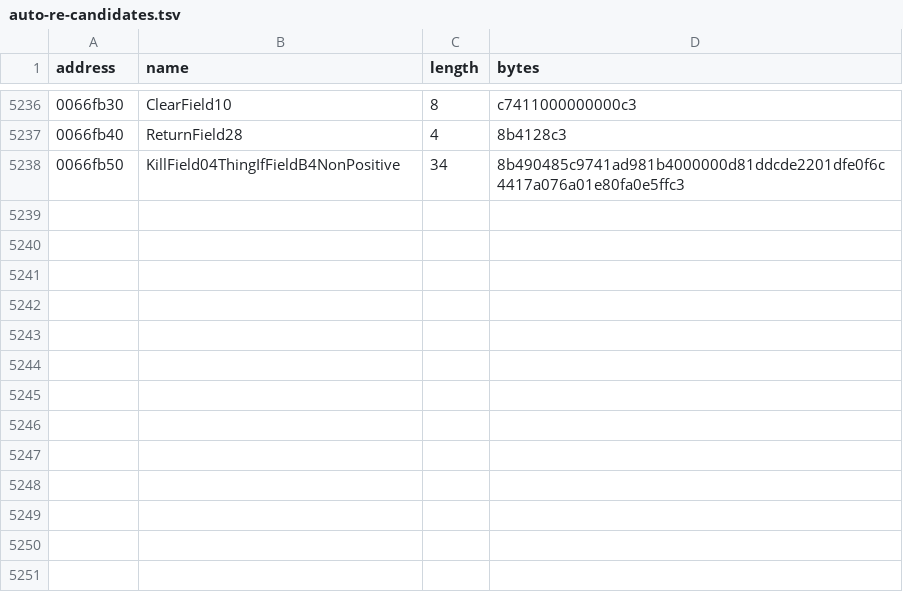
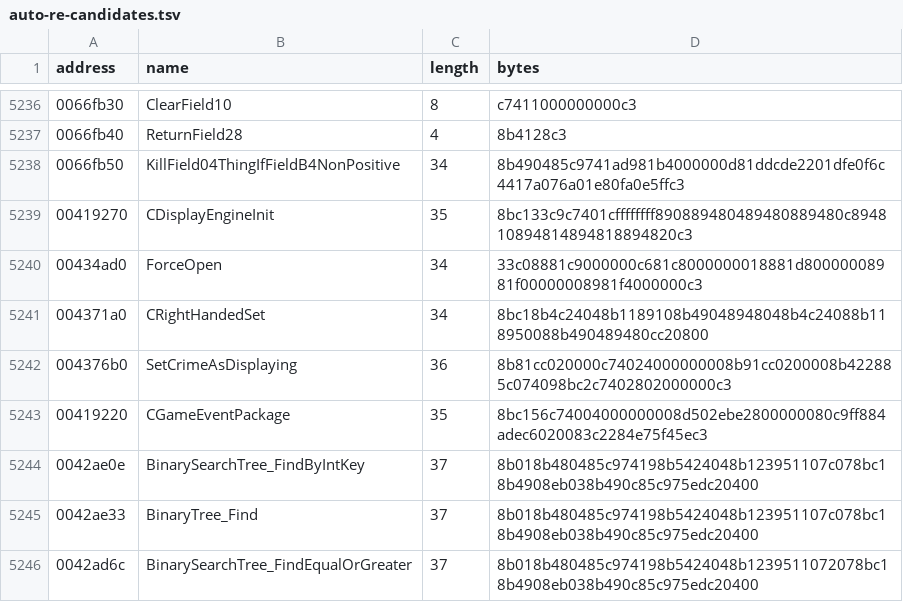
Before and after one commit to BuffJesus/FableDecomp, a TSV file: rebuild/oracles/auto-re-candidates.tsv, drawn as a sheet; only a part is shown, gaps mark what is left out.

```diff
--- a/rebuild/oracles/auto-re-candidates.tsv
+++ b/rebuild/oracles/auto-re-candidates.tsv
@@ -5238 +5238,9 @@ address	name	length	bytes
 0066fb50	KillField04ThingIfFieldB4NonPositive	34	8b490485c9741ad981b4000000d81ddcde2201dfe0f6c4417a076a01e80fa0e5ffc3
+00419270	CDisplayEngineInit	35	8bc133c9c7401cffffffff890889480489480889480c894810894814894818894820c3
+00434ad0	ForceOpen	34	33c08881c9000000c681c8000000018881d80000008981f00000008981f4000000c3
+004371a0	CRightHandedSet	34	8bc18b4c24048b1189108b49048948048b4c24088b118950088b490489480cc20800
+004376b0	SetCrimeAsDisplaying	36	8b81cc020000c74024000000008b91cc0200008b422885c074098bc2c7402802000000c3
+00419220	CGameEventPackage	35	8bc156c74004000000008d502ebe2800000080c9ff884adec6020083c2284e75f45ec3
+0042ae0e	BinarySearchTree_FindByIntKey	37	8b018b480485c974198b5424048b123951107c078bc18b4908eb038b490c85c975edc20400
+0042ae33	BinaryTree_Find	37	8b018b480485c974198b5424048b123951107c078bc18b4908eb038b490c85c975edc20400
+0042ad6c	BinarySearchTree_FindEqualOrGreater	37	8b018b480485c974198b5424048b1239511072078bc18b4908eb038b490c85c975edc20400
```
Also changed, not shown: 17 other files.
